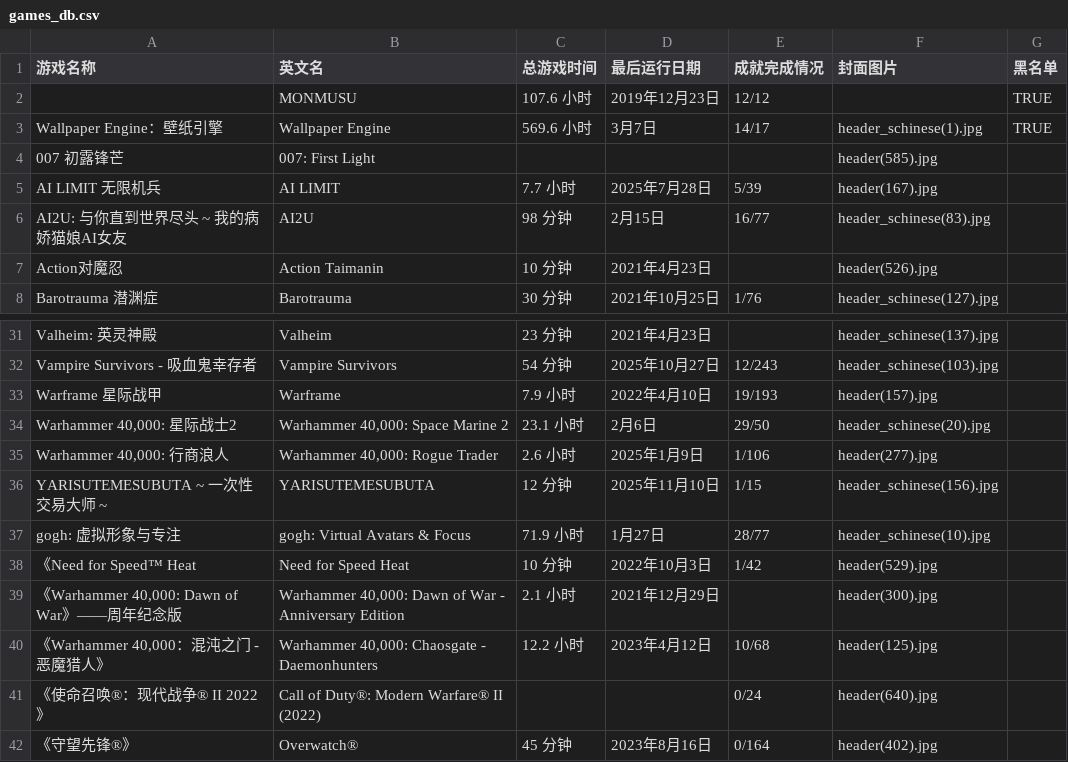
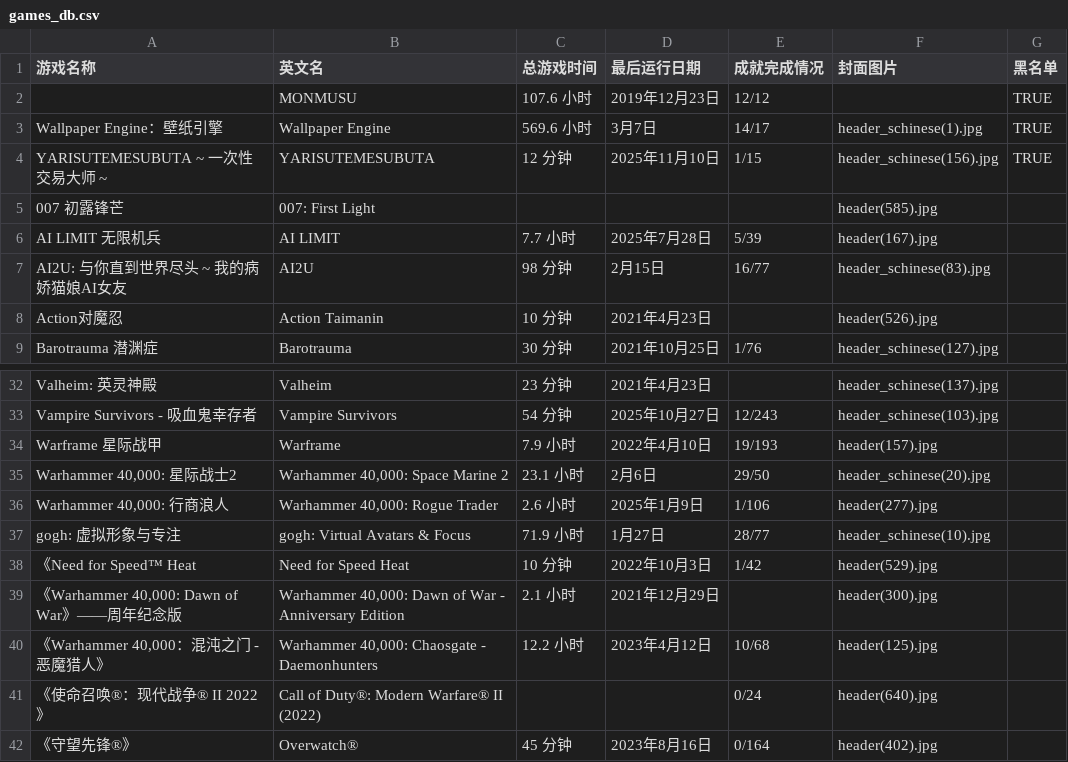
Before and after one commit to ZBN47MAX/AlexanderZaychik.github.io, a CSV file: gaming/games_db.csv, drawn as a sheet; only a part is shown, gaps mark what is left out.

Commit message:
修复 WPS 编码损坏，从 git 恢复数据并保留黑名单更改
- 从 git 恢复完整游戏数据（名称、时间、日期等被 GBK 损坏的字段）
- 保留用户新增的黑名单：YARISUTEMESUBUTA
- 当前黑名单：MONMUSU, Wallpaper Engine, YARISUTEMESUBUTA

```diff
--- a/gaming/games_db.csv
+++ b/gaming/games_db.csv
@@ -3,2 +3,3 @@
 Wallpaper Engine：壁纸引擎,Wallpaper Engine,569.6 小时,3月7日,14/17,header_schinese(1).jpg,TRUE
+YARISUTEMESUBUTA ~ 一次性交易大师 ~,YARISUTEMESUBUTA,12 分钟,2025年11月10日,1/15,header_schinese(156).jpg,TRUE
 007 初露锋芒,007: First Light,,,,header(585).jpg,
@@ -35,3 +36,2 @@ Warframe 星际战甲,Warframe,7.9 小时,2022年4月10日,19/193,header(157).jp
 "Warhammer 40,000: 行商浪人","Warhammer 40,000: Rogue Trader",2.6 小时,2025年1月9日,1/106,header(277).jpg,
-YARISUTEMESUBUTA ~ 一次性交易大师 ~,YARISUTEMESUBUTA,12 分钟,2025年11月10日,1/15,header_schinese(156).jpg,
 gogh: 虚拟形象与专注,gogh: Virtual Avatars & Focus,71.9 小时,1月27日,28/77,header_schinese(10).jpg,
```
Also changed, not shown: 1 other file.
